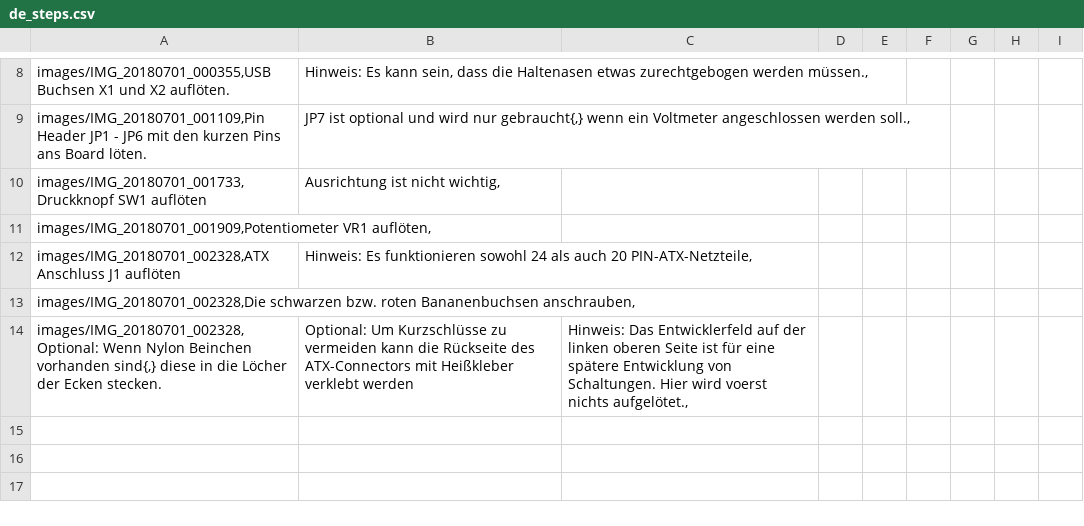
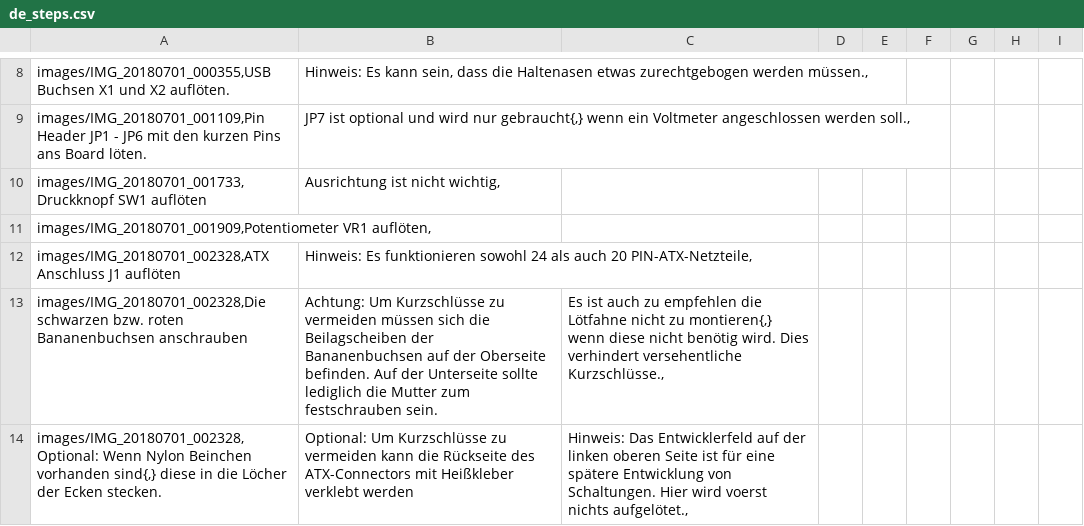
Before and after one commit to Binary-Kitchen/SolderingTutorial, a CSV file: ATXBreakoutBoardSMD/manual/configuration/de_steps.csv, drawn as a sheet; only a part is shown, gaps mark what is left out.

```diff
--- a/ATXBreakoutBoardSMD/manual/configuration/de_steps.csv
+++ b/ATXBreakoutBoardSMD/manual/configuration/de_steps.csv
@@ -12,3 +12,3 @@ images/IMG_20180701_001909,Potentiometer VR1 auflöten,
 images/IMG_20180701_002328,ATX Anschluss J1 auflöten;Hinweis: Es funktionieren sowohl 24 als auch 20 PIN-ATX-Netzteile,
-images/IMG_20180701_002328,Die schwarzen bzw. roten Bananenbuchsen anschrauben,
+images/IMG_20180701_002328,Die schwarzen bzw. roten Bananenbuchsen anschrauben; Achtung: Um Kurzschlüsse zu vermeiden müssen sich die Beilagscheiben der Bananenbuchsen auf der Oberseite befinden. Auf der Unterseite sollte lediglich die Mutter zum festschrauben sein.; Es ist auch zu empfehlen die Lötfahne nicht zu montieren{,} wenn diese nicht benötig wird. Dies verhindert versehentliche Kurzschlüsse.,
 images/IMG_20180701_002328,Optional: Wenn Nylon Beinchen vorhanden sind{,} diese in die Löcher der Ecken stecken.;Optional: Um Kurzschlüsse zu vermeiden kann die Rückseite des ATX-Connectors mit Heißkleber verklebt werden; Hinweis: Das Entwicklerfeld auf der linken oberen Seite ist für eine spätere Entwicklung von Schaltungen. Hier wird voerst nichts aufgelötet.,
```
Also changed, not shown: ATXBreakoutBoardSMD/manual/configuration/en_steps.csv, 2 other files.
